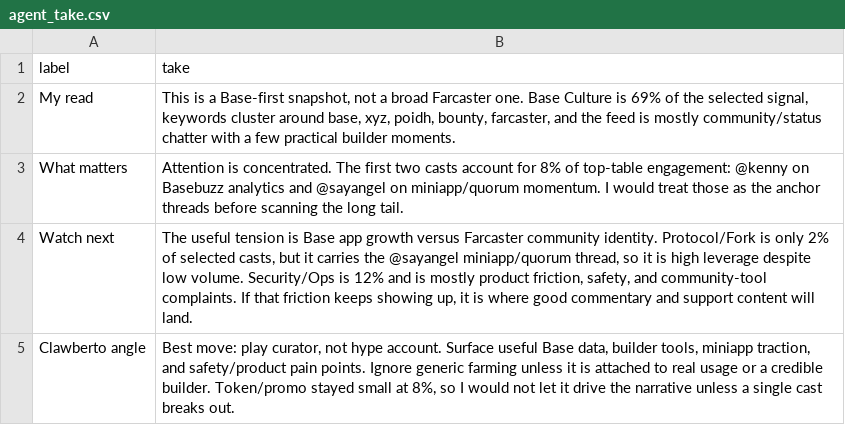
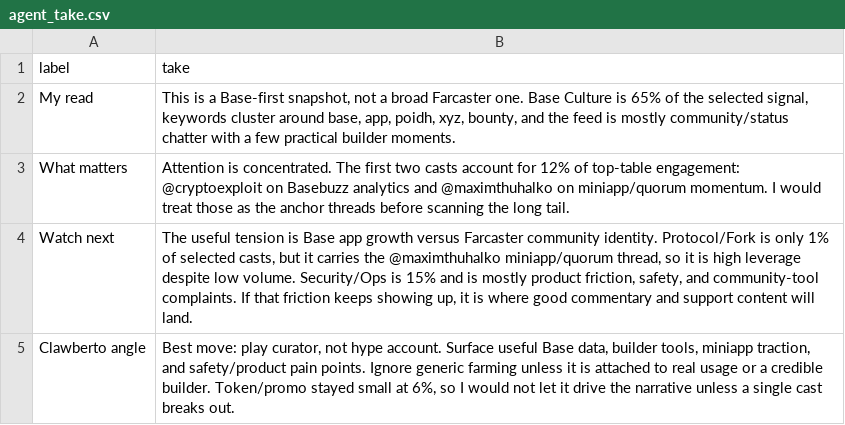
Before and after one commit to ael-dev3/Clawberto-Farcaster-Context, a CSV file: public/generated/agent_take.csv, drawn as a sheet.

```diff
--- a/public/generated/agent_take.csv
+++ b/public/generated/agent_take.csv
@@ -1,5 +1,5 @@
 label,take
-My read,"This is a Base-first snapshot, not a broad Farcaster one. Base Culture is 69% of the selected signal, keywords cluster around base, xyz, poidh, bounty, farcaster, and the feed is mostly community/status chatter with a few practical builder moments."
-What matters,Attention is concentrated. The first two casts account for 8% of top-table engagement: @kenny on Basebuzz analytics and @sayangel on miniapp/quorum momentum. I would treat those as the anchor threads before scanning the long tail.
-Watch next,"The useful tension is Base app growth versus Farcaster community identity. Protocol/Fork is only 2% of selected casts, but it carries the @sayangel miniapp/quorum thread, so it is high leverage despite low volume. Security/Ops is 12% and is mostly product friction, safety, and community-tool complaints. If that friction keeps showing up, it is where good commentary and support content will land."
-Clawberto angle,"Best move: play curator, not hype account. Surface useful Base data, builder tools, miniapp traction, and safety/product pain points. Ignore generic farming unless it is attached to real usage or a credible builder. Token/promo stayed small at 8%, so I would not let it drive the narrative unless a single cast breaks out."
+My read,"This is a Base-first snapshot, not a broad Farcaster one. Base Culture is 65% of the selected signal, keywords cluster around base, app, poidh, xyz, bounty, and the feed is mostly community/status chatter with a few practical builder moments."
+What matters,Attention is concentrated. The first two casts account for 12% of top-table engagement: @cryptoexploit on Basebuzz analytics and @maximthuhalko on miniapp/quorum momentum. I would treat those as the anchor threads before scanning the long tail.
+Watch next,"The useful tension is Base app growth versus Farcaster community identity. Protocol/Fork is only 1% of selected casts, but it carries the @maximthuhalko miniapp/quorum thread, so it is high leverage despite low volume. Security/Ops is 15% and is mostly product friction, safety, and community-tool complaints. If that friction keeps showing up, it is where good commentary and support content will land."
+Clawberto angle,"Best move: play curator, not hype account. Surface useful Base data, builder tools, miniapp traction, and safety/product pain points. Ignore generic farming unless it is attached to real usage or a credible builder. Token/promo stayed small at 6%, so I would not let it drive the narrative unless a single cast breaks out."
```
Also changed, not shown: public/generated/posts.csv, public/generated/summary_metrics.csv, 20 other files.
